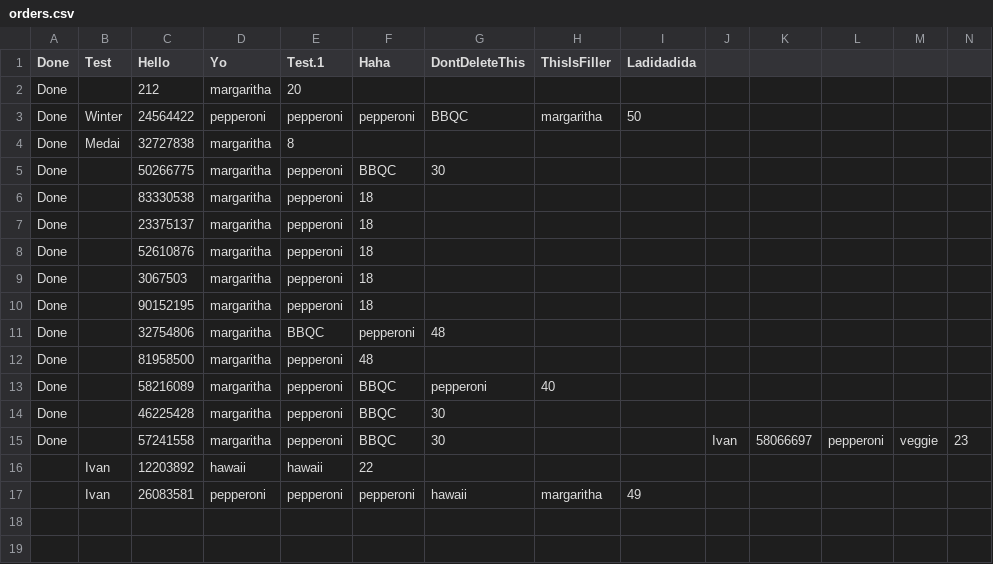
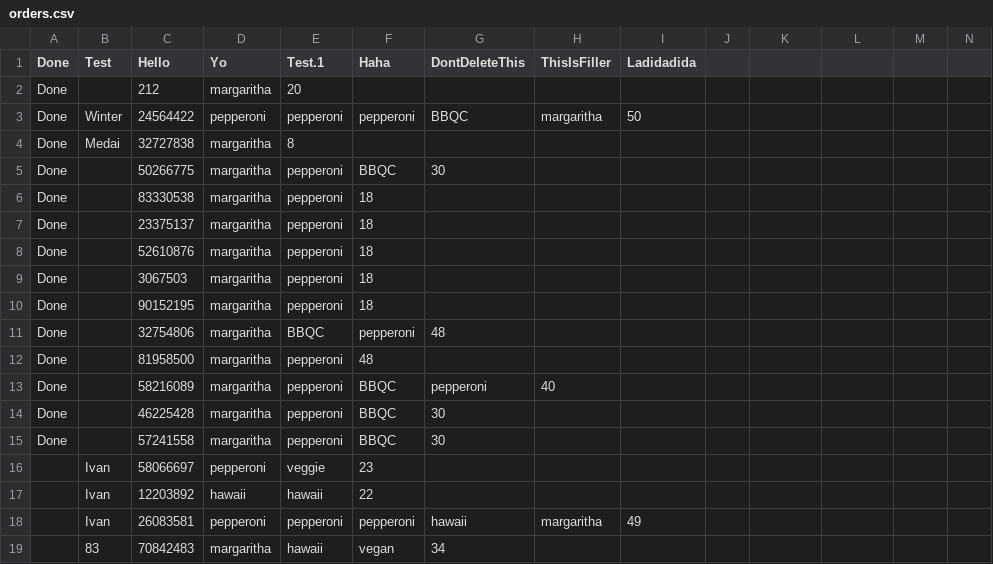
Before and after one commit to GTTLWinter/Mario_and_Luigis_sussy_pizzaria, a CSV file: orders.csv, drawn as a sheet; the diff names each change by its address in the sheet, - before the commit and + after, or states it on an @@ line.

```diff
--- a/orders.csv
+++ b/orders.csv
-J15: Ivan
+J15: (empty)
-K15: 58066697
+K15: (empty)
-L15: pepperoni
+L15: (empty)
-M15: veggie
+M15: (empty)
-N15: 23
+N15: (empty)
+row 16:  | Ivan | 58066697 | pepperoni | veggie | 23
+row 19:  | 83 | 70842483 | margaritha | hawaii | vegan | 34
```
Also changed, not shown: 5 other files.
